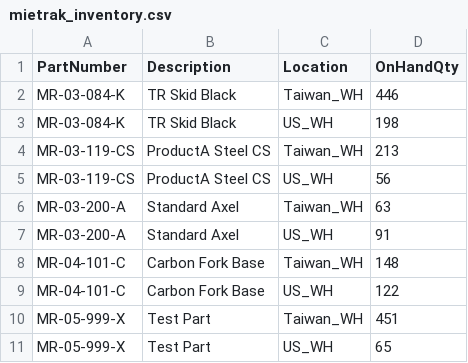
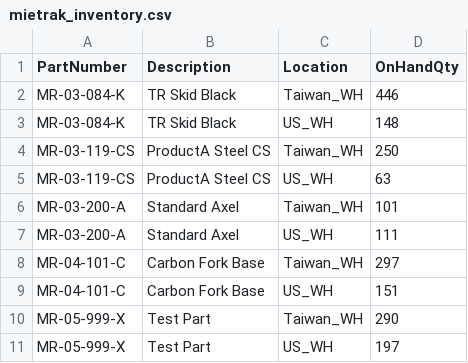
Before and after one commit to pvance14/mrp-ai, a CSV file: mock_data/mietrak_inventory.csv, drawn as a sheet.

```diff
--- a/mock_data/mietrak_inventory.csv
+++ b/mock_data/mietrak_inventory.csv
@@ -2,10 +2,10 @@ PartNumber,Description,Location,OnHandQty
 MR-03-084-K,TR Skid Black,Taiwan_WH,446
-MR-03-084-K,TR Skid Black,US_WH,198
-MR-03-119-CS,ProductA Steel CS,Taiwan_WH,213
-MR-03-119-CS,ProductA Steel CS,US_WH,56
-MR-03-200-A,Standard Axel,Taiwan_WH,63
-MR-03-200-A,Standard Axel,US_WH,91
-MR-04-101-C,Carbon Fork Base,Taiwan_WH,148
-MR-04-101-C,Carbon Fork Base,US_WH,122
-MR-05-999-X,Test Part,Taiwan_WH,451
-MR-05-999-X,Test Part,US_WH,65
+MR-03-084-K,TR Skid Black,US_WH,148
+MR-03-119-CS,ProductA Steel CS,Taiwan_WH,250
+MR-03-119-CS,ProductA Steel CS,US_WH,63
+MR-03-200-A,Standard Axel,Taiwan_WH,101
+MR-03-200-A,Standard Axel,US_WH,111
+MR-04-101-C,Carbon Fork Base,Taiwan_WH,297
+MR-04-101-C,Carbon Fork Base,US_WH,151
+MR-05-999-X,Test Part,Taiwan_WH,290
+MR-05-999-X,Test Part,US_WH,197
```
Also changed, not shown: mock_data/customer_forecast.csv, mock_data/mietrak_orders.csv, 3 other files.
